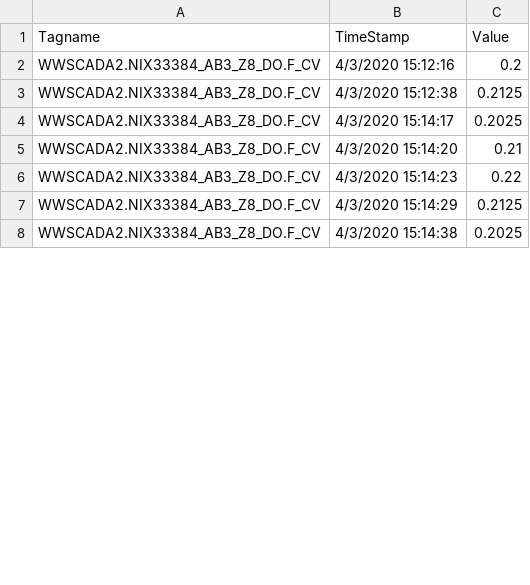
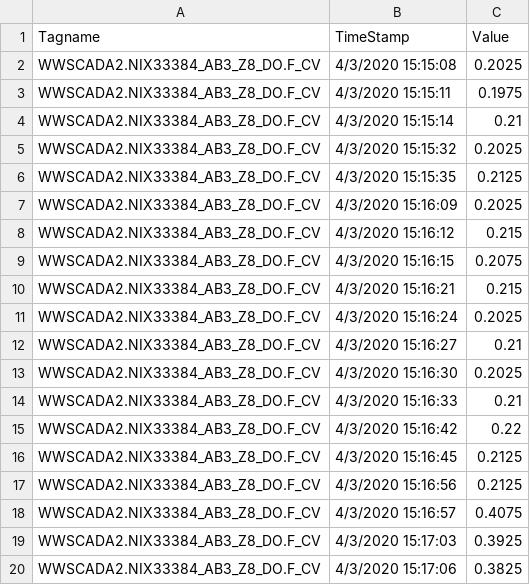
Before and after one commit to KNewhart/WRRF-Analytics, a CSV file: Raw data/WWSCADA2.NIX33384_AB3_Z8_DO.F_CV.CSV, drawn as a sheet; only a part is shown; the diff covers the shown part only.

Commit message:
2020-04-03 data

```diff
--- a/Raw data/WWSCADA2.NIX33384_AB3_Z8_DO.F_CV.CSV
+++ b/Raw data/WWSCADA2.NIX33384_AB3_Z8_DO.F_CV.CSV
@@ -1,8 +1,20 @@
 Tagname,TimeStamp,Value
-WWSCADA2.NIX33384_AB3_Z8_DO.F_CV,4/3/2020 15:12:16,0.2
-WWSCADA2.NIX33384_AB3_Z8_DO.F_CV,4/3/2020 15:12:38,0.2125
-WWSCADA2.NIX33384_AB3_Z8_DO.F_CV,4/3/2020 15:14:17,0.2025
-WWSCADA2.NIX33384_AB3_Z8_DO.F_CV,4/3/2020 15:14:20,0.21
-WWSCADA2.NIX33384_AB3_Z8_DO.F_CV,4/3/2020 15:14:23,0.22
-WWSCADA2.NIX33384_AB3_Z8_DO.F_CV,4/3/2020 15:14:29,0.2125
-WWSCADA2.NIX33384_AB3_Z8_DO.F_CV,4/3/2020 15:14:38,0.2025
+WWSCADA2.NIX33384_AB3_Z8_DO.F_CV,4/3/2020 15:15:08,0.2025
+WWSCADA2.NIX33384_AB3_Z8_DO.F_CV,4/3/2020 15:15:11,0.1975
+WWSCADA2.NIX33384_AB3_Z8_DO.F_CV,4/3/2020 15:15:14,0.21
+WWSCADA2.NIX33384_AB3_Z8_DO.F_CV,4/3/2020 15:15:32,0.2025
+WWSCADA2.NIX33384_AB3_Z8_DO.F_CV,4/3/2020 15:15:35,0.2125
+WWSCADA2.NIX33384_AB3_Z8_DO.F_CV,4/3/2020 15:16:09,0.2025
+WWSCADA2.NIX33384_AB3_Z8_DO.F_CV,4/3/2020 15:16:12,0.215
+WWSCADA2.NIX33384_AB3_Z8_DO.F_CV,4/3/2020 15:16:15,0.2075
+WWSCADA2.NIX33384_AB3_Z8_DO.F_CV,4/3/2020 15:16:21,0.215
+WWSCADA2.NIX33384_AB3_Z8_DO.F_CV,4/3/2020 15:16:24,0.2025
+WWSCADA2.NIX33384_AB3_Z8_DO.F_CV,4/3/2020 15:16:27,0.21
+WWSCADA2.NIX33384_AB3_Z8_DO.F_CV,4/3/2020 15:16:30,0.2025
+WWSCADA2.NIX33384_AB3_Z8_DO.F_CV,4/3/2020 15:16:33,0.21
+WWSCADA2.NIX33384_AB3_Z8_DO.F_CV,4/3/2020 15:16:42,0.22
+WWSCADA2.NIX33384_AB3_Z8_DO.F_CV,4/3/2020 15:16:45,0.2125
+WWSCADA2.NIX33384_AB3_Z8_DO.F_CV,4/3/2020 15:16:56,0.2125
+WWSCADA2.NIX33384_AB3_Z8_DO.F_CV,4/3/2020 15:16:57,0.4075
+WWSCADA2.NIX33384_AB3_Z8_DO.F_CV,4/3/2020 15:17:03,0.3925
+WWSCADA2.NIX33384_AB3_Z8_DO.F_CV,4/3/2020 15:17:06,0.3825
```
Also changed, not shown: 10 added rows and 2 edited cells elsewhere in this file, Raw data/WWSCADA2.BASIN3_7_DO_PVENG.F_CV.CSV, Raw data/WWSCADA2.BASIN3_7_FLOW_PVENG.F_CV.CSV, 18 other files.
